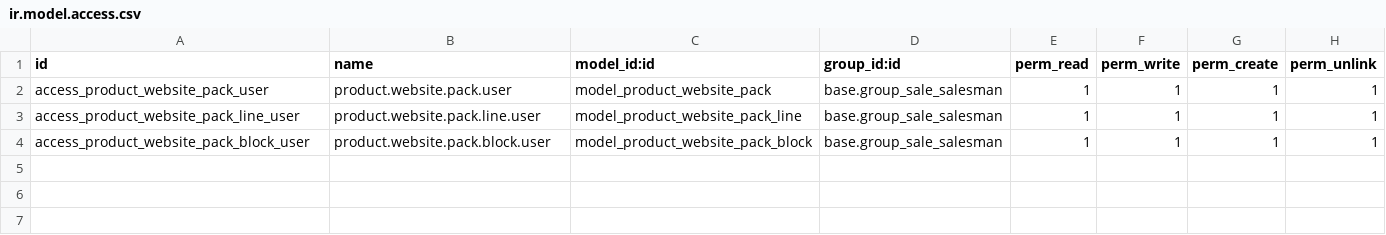
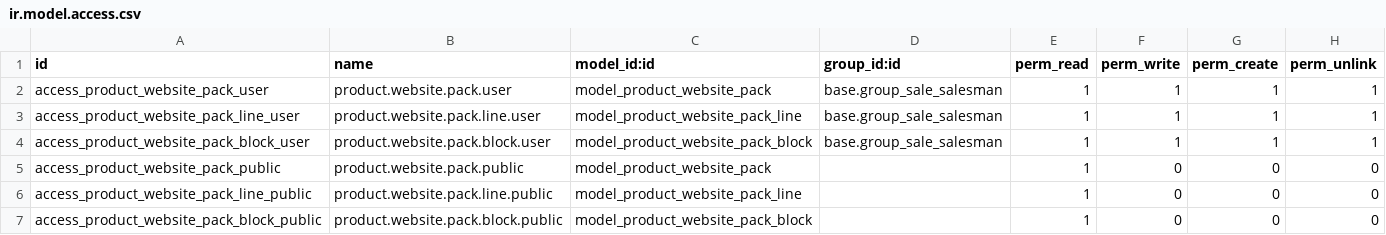
Before and after one commit to victoralmau/e-commerce, a CSV file: website_sale_product_group/security/ir.model.access.csv, drawn as a sheet; the diff names each change by its address in the sheet, - before the commit and + after, or states it on an @@ line.

Commit message:
[WIP] website_sale_product_group: Fix sequence

```diff
--- a/website_sale_product_group/security/ir.model.access.csv
+++ b/website_sale_product_group/security/ir.model.access.csv
+row 5: access_product_website_pack_public | product.website.pack.public | model_product_website_pack |  | 1 | 0 | 0 | 0
+row 6: access_product_website_pack_line_public | product.website.pack.line.public | model_product_website_pack_line |  | 1 | 0 | 0 | 0
+row 7: access_product_website_pack_block_public | product.website.pack.block.public | model_product_website_pack_block |  | 1 | 0 | 0 | 0
```
Also changed, not shown: 6 other files.
